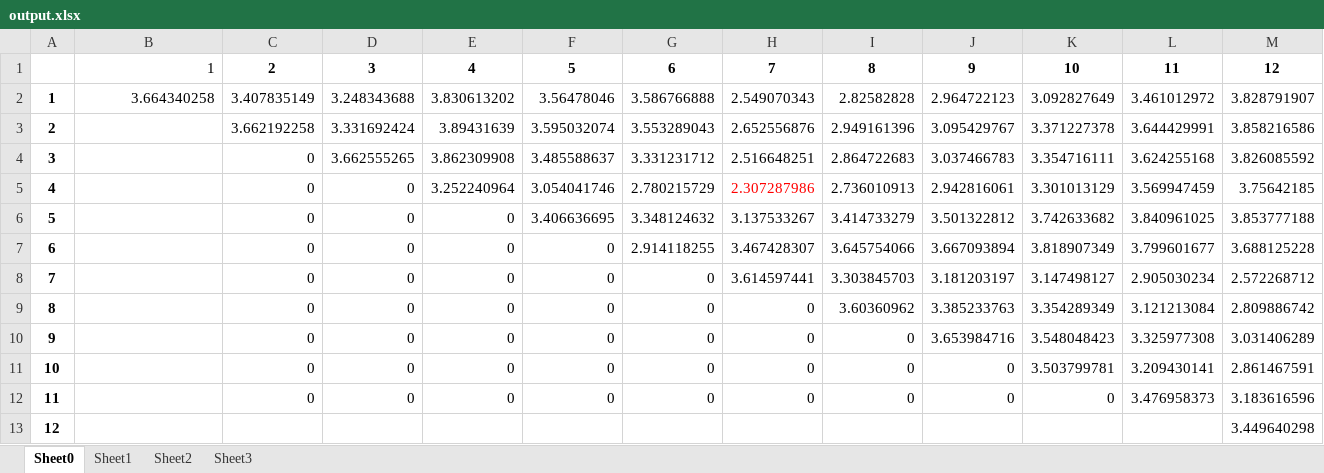
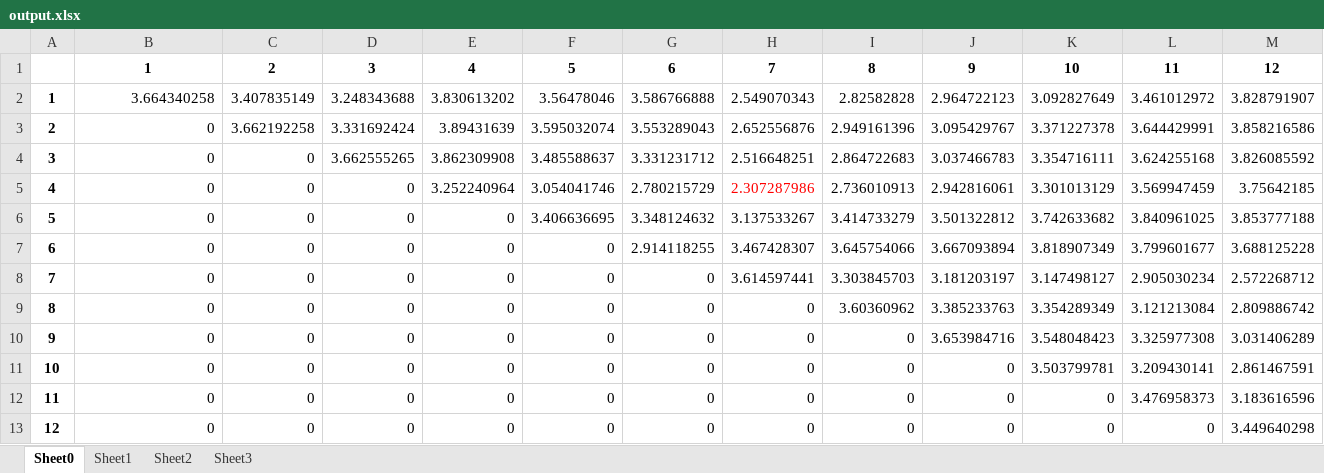
Before and after one commit to aaaazzzx/the-seasonal-flood-periods, an Excel workbook: output.xlsx, sheet Sheet0, drawn as a sheet; values as stored, in another font and other column widths than the file's, no borders; conditional formats not drawn; the diff names each change by its address in the sheet, - before the commit and + after, or states it on an @@ line.

```diff
--- a/output.xlsx (sheet Sheet0)
+++ b/output.xlsx (sheet Sheet0)
@@ B1 bold: off → on, alignment: right → center @@
-B3:B13: (empty)
+B3:B13: 0
-C13: (empty)
+C13: 0
-D13: (empty)
+D13: 0
-E13: (empty)
+E13: 0
-F13: (empty)
+F13: 0
-G13: (empty)
+G13: 0
-H13: (empty)
+H13: 0
-I13: (empty)
+I13: 0
-J13: (empty)
+J13: 0
-K13: (empty)
+K13: 0
-L13: (empty)
+L13: 0
```
Also changed, not shown: output1.xlsx, 3 other files.
